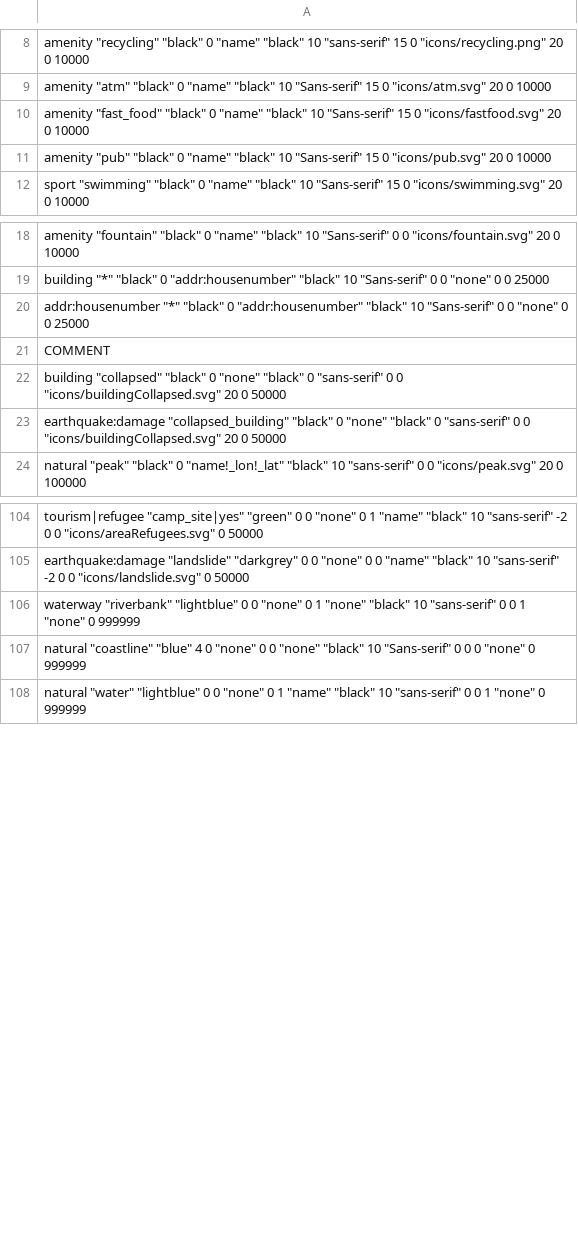
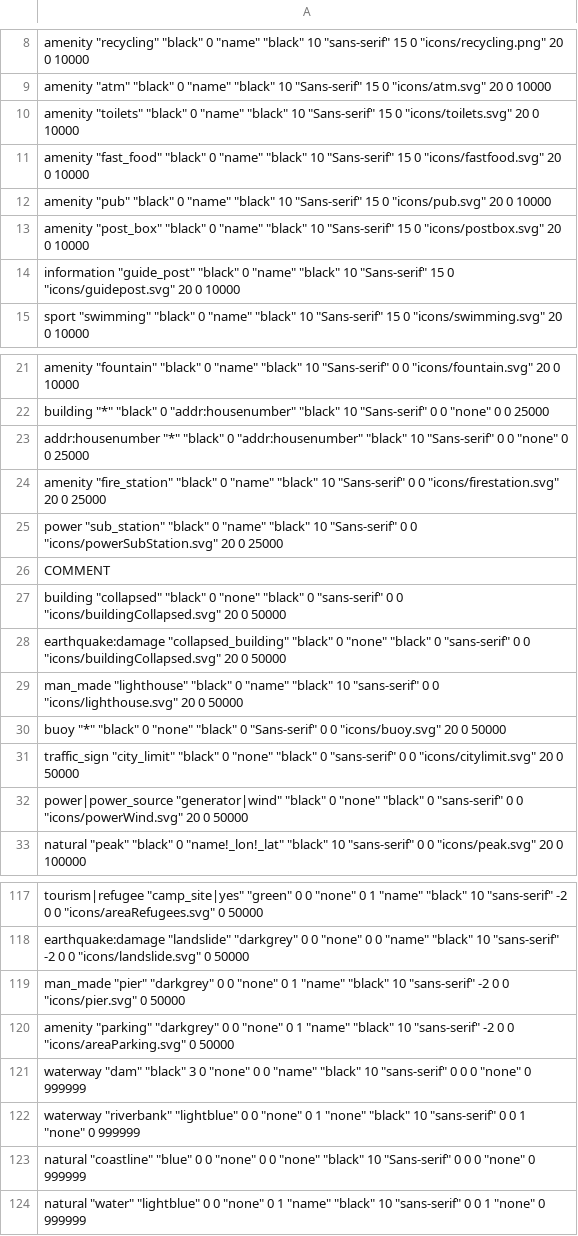
Before and after one commit to openstreetmap/svn-archive, a CSV file: applications/utils/gary68/mapgenRules.csv, drawn as a sheet; only a part is shown, gaps mark what is left out; the diff covers the shown part only.

Commit message:
mapgen  0.14

```diff
--- a/applications/utils/gary68/mapgenRules.csv
+++ b/applications/utils/gary68/mapgenRules.csv
@@ -9,4 +9,7 @@
 "amenity" "atm" "black" 0 "name" "black" 10 "Sans-serif" 15 0 "icons/atm.svg" 20 0 10000
+"amenity" "toilets" "black" 0 "name" "black" 10 "Sans-serif" 15 0 "icons/toilets.svg" 20 0 10000
 "amenity" "fast_food" "black" 0 "name" "black" 10 "Sans-serif" 15 0 "icons/fastfood.svg" 20 0 10000
 "amenity" "pub" "black" 0 "name" "black" 10 "Sans-serif" 15 0 "icons/pub.svg" 20 0 10000
+"amenity" "post_box" "black" 0 "name" "black" 10 "Sans-serif" 15 0 "icons/postbox.svg" 20 0 10000
+"information" "guide_post" "black" 0 "name" "black" 10 "Sans-serif" 15 0 "icons/guidepost.svg" 20 0 10000
 "sport" "swimming" "black" 0 "name" "black" 10 "Sans-serif" 15 0 "icons/swimming.svg" 20 0 10000
@@ -20,2 +23,4 @@
 "addr:housenumber" "*" "black" 0 "addr:housenumber" "black" 10 "Sans-serif" 0 0 "none" 0 0 25000
+"amenity" "fire_station" "black" 0 "name" "black" 10 "Sans-serif" 0 0 "icons/firestation.svg" 20 0 25000
+"power" "sub_station" "black" 0 "name" "black" 10 "Sans-serif" 0 0 "icons/powerSubStation.svg" 20 0 25000
 "COMMENT"
@@ -23,2 +28,6 @@
 "earthquake:damage" "collapsed_building" "black" 0 "none" "black" 0 "sans-serif" 0 0 "icons/buildingCollapsed.svg" 20 0 50000
+"man_made" "lighthouse" "black" 0 "name" "black" 10 "sans-serif" 0 0 "icons/lighthouse.svg" 20 0 50000
+"buoy" "*" "black" 0 "none" "black" 0 "Sans-serif" 0 0 "icons/buoy.svg" 20 0 50000
+"traffic_sign" "city_limit" "black" 0 "none" "black" 0 "sans-serif" 0 0 "icons/citylimit.svg" 20 0 50000
+"power|power_source" "generator|wind" "black" 0 "none" "black" 0 "sans-serif" 0 0 "icons/powerWind.svg" 20 0 50000
 "natural" "peak" "black" 0 "name!_lon!_lat" "black" 10 "sans-serif" 0 0 "icons/peak.svg" 20 0 100000
@@ -105,4 +118,7 @@
 "earthquake:damage" "landslide" "darkgrey" 0 0 "none" 0 0 "name" "black" 10 "sans-serif" -2 0 0 "icons/landslide.svg" 0 50000
+"man_made" "pier" "darkgrey" 0 0 "none" 0 1 "name" "black" 10 "sans-serif" -2 0 0 "icons/pier.svg" 0 50000
+"amenity" "parking" "darkgrey" 0 0 "none" 0 1 "name" "black" 10 "sans-serif" -2 0 0 "icons/areaParking.svg" 0 50000
+"waterway" "dam" "black" 3 0 "none" 0 0 "name" "black" 10 "sans-serif" 0 0 0 "none" 0 999999
 "waterway" "riverbank" "lightblue" 0 0 "none" 0 1 "none" "black" 10 "sans-serif" 0 0 1 "none" 0 999999
-"natural" "coastline" "blue" 4 0 "none" 0 0 "none" "black" 10 "Sans-serif" 0 0 0 "none" 0 999999
+"natural" "coastline" "blue" 0 0 "none" 0 0 "none" "black" 10 "Sans-serif" 0 0 0 "none" 0 999999
 "natural" "water" "lightblue" 0 0 "none" 0 1 "name" "black" 10 "sans-serif" 0 0 1 "none" 0 999999
```
Also changed, not shown: 7 added rows elsewhere in this file, 6 other files.
